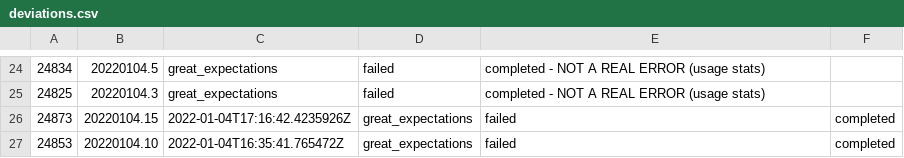
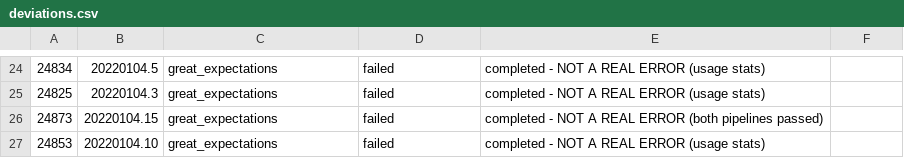
Before and after one commit to greatexpectationslabs/dgtest, a CSV file: analysis/deviations.csv, drawn as a sheet; only a part is shown, gaps mark what is left out.

```diff
--- a/analysis/deviations.csv
+++ b/analysis/deviations.csv
@@ -25,3 +25,3 @@
 24825, 20220104.3, great_expectations, failed, completed        - NOT A REAL ERROR (usage stats)
-24873, 20220104.15, 2022-01-04T17:16:42.4235926Z, great_expectations, failed, completed
-24853, 20220104.10, 2022-01-04T16:35:41.765472Z, great_expectations, failed, completed
+24873, 20220104.15, great_expectations, failed, completed       - NOT A REAL ERROR (both pipelines passed)
+24853, 20220104.10, great_expectations, failed, completed       - NOT A REAL ERROR (usage stats)
```
Also changed, not shown: analysis/azure_runs.csv, 1 other file.
